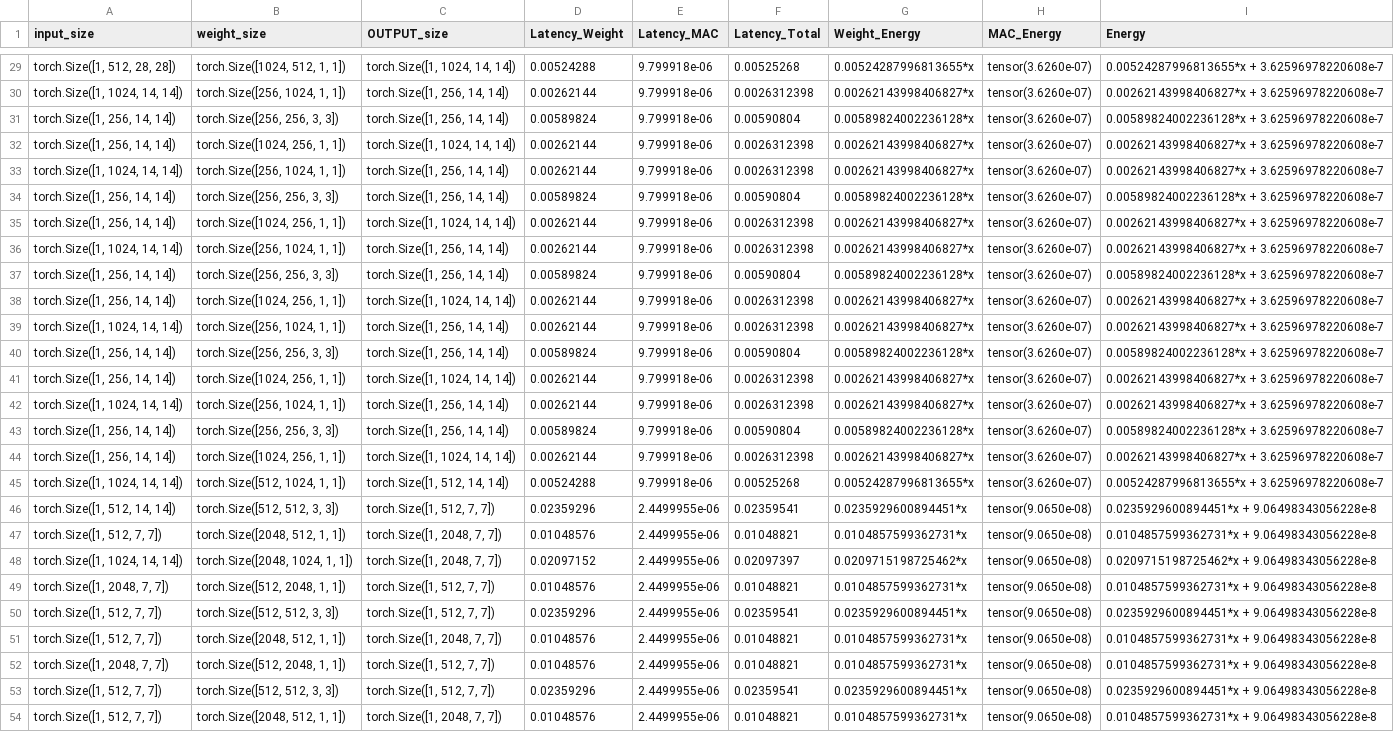
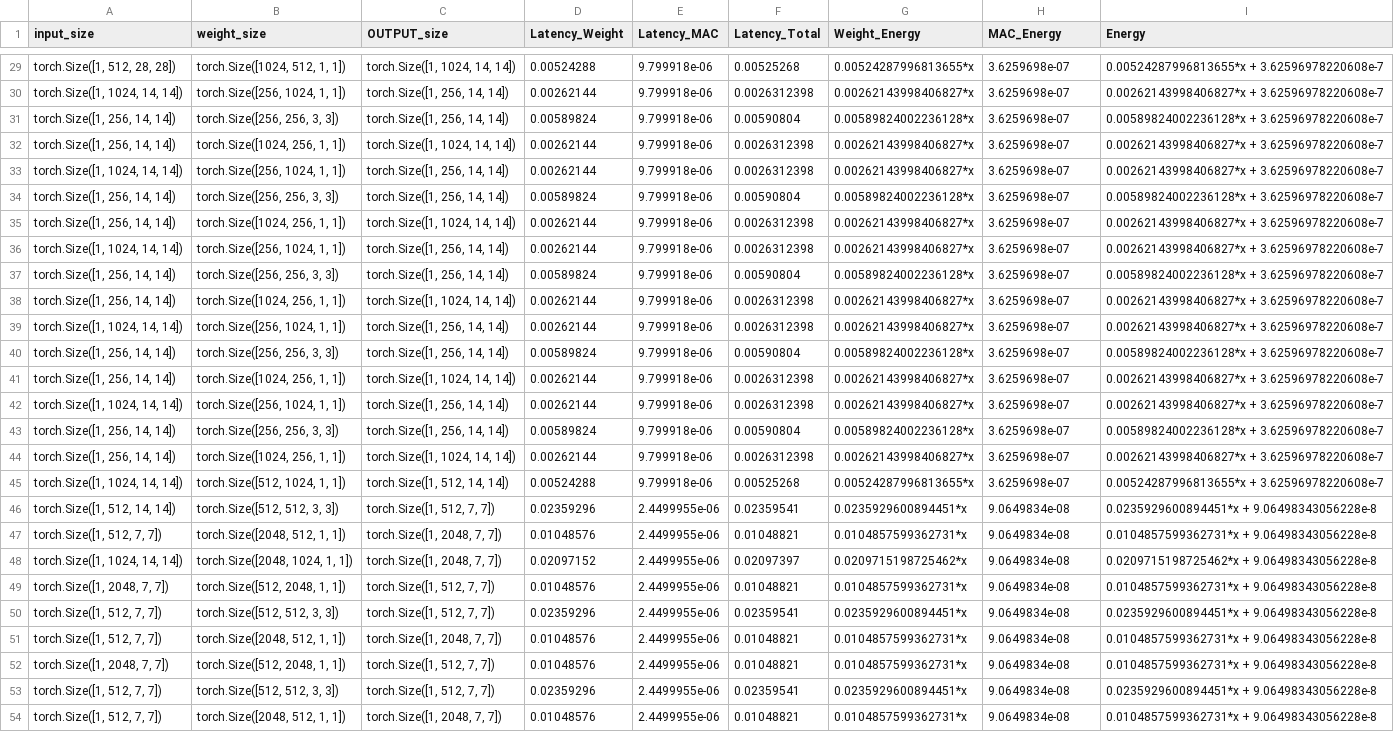
Before and after one commit to wjdrb/pim, a CSV file: tsmc_21_copied.csv, drawn as a sheet; only a part is shown, gaps mark what is left out; the diff covers the shown part only; the diff names each change by its address in the sheet, - before the commit and + after, or states it on an @@ line.

```diff
--- a/tsmc_21_copied.csv
+++ b/tsmc_21_copied.csv
-H29:H45 (MAC_Energy): tensor(3.6260e-07)
+H29:H45 (MAC_Energy): 3.6259698e-07
-H46:H54 (MAC_Energy): tensor(9.0650e-08)
+H46:H54 (MAC_Energy): 9.0649834e-08
```
Also changed, not shown: 27 edited cells elsewhere in this file.
